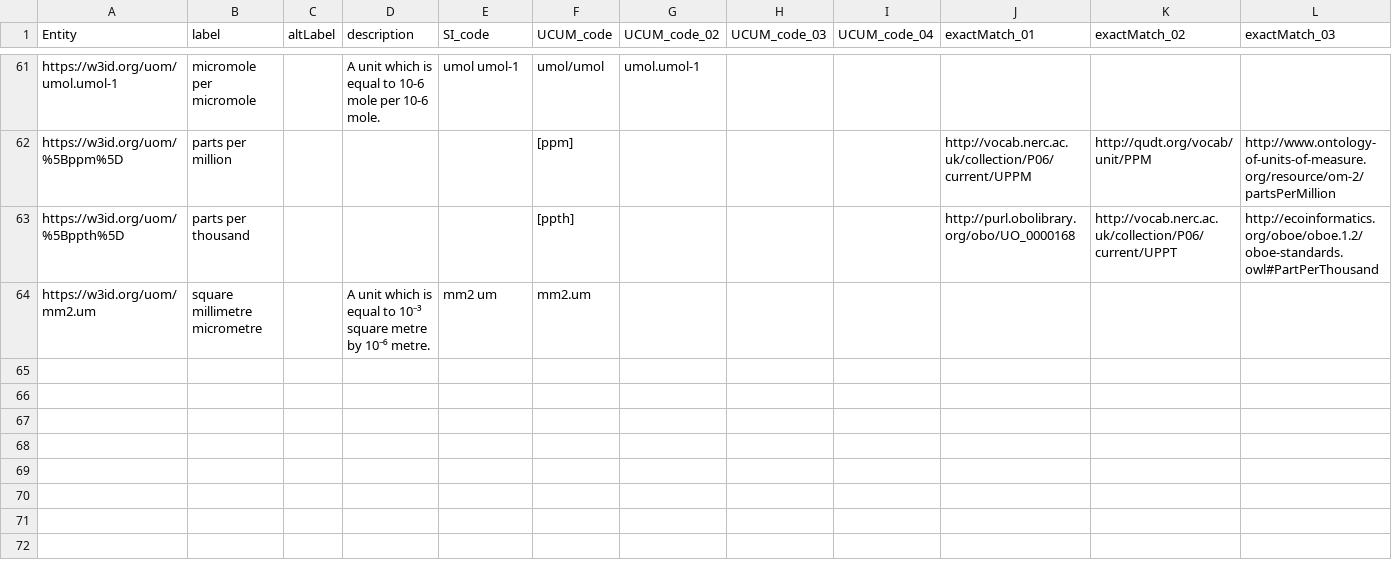
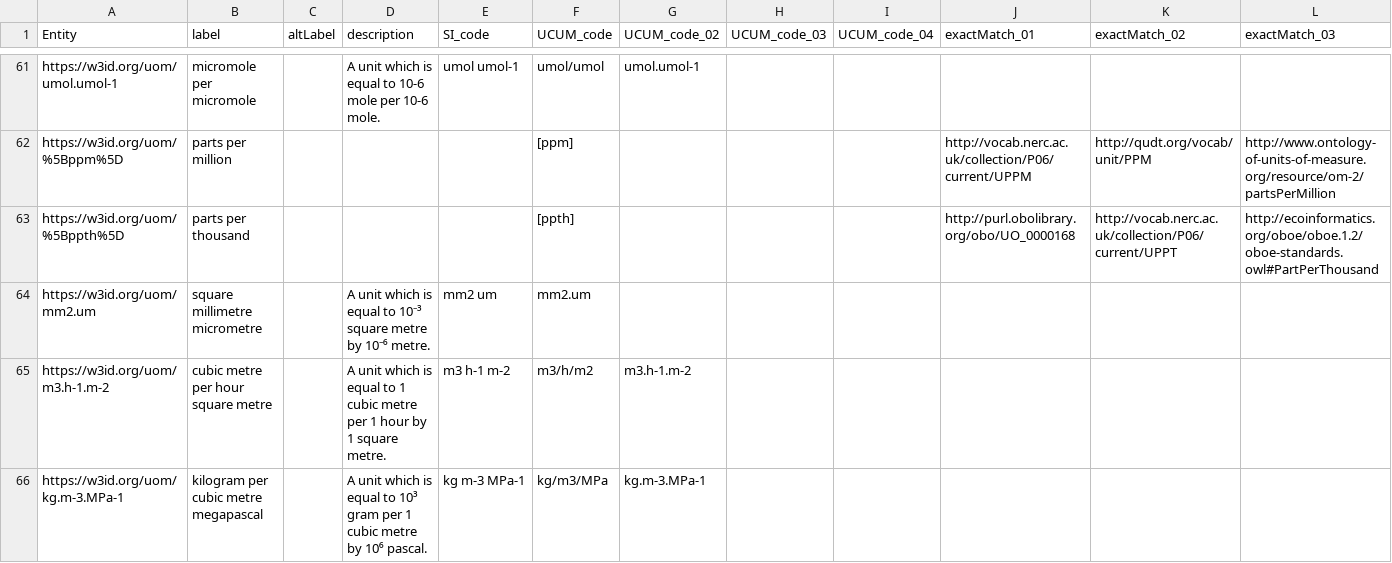
Before and after one commit to traitecoevo/APD, a CSV file: data/APD_units.csv, drawn as a sheet; only a part is shown, gaps mark what is left out; rows hold the shown columns only; the diff names each change by its address in the sheet, - before the commit and + after, or states it on an @@ line.

```diff
--- a/data/APD_units.csv
+++ b/data/APD_units.csv
+row 65: https://w3id.org/uom/m3.h-1.m-2 | cubic metre per hour square metre |  | A unit which is equal to 1 cubic metre per 1 hour by 1 square metre. | m3 h-1 m-2 | m3/h/m2 | m3.h-1.m-2
+row 66: https://w3id.org/uom/kg.m-3.MPa-1 | kilogram per cubic metre megapascal |  | A unit which is equal to 10³ gram per 1 cubic metre by 10⁶ pascal. | kg m-3 MPa-1 | kg/m3/MPa | kg.m-3.MPa-1
```
Also changed, not shown: data/APD_references.csv, data/APD_traits.csv, 1 other file.
